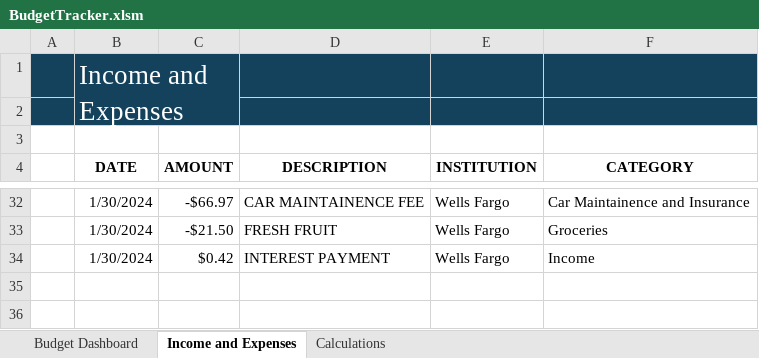
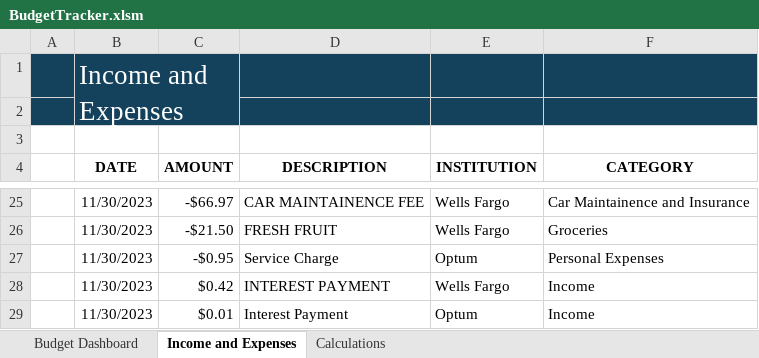
Before and after one commit to diegosol127/FinanceTools, an Excel workbook: BudgetTracker.xlsm, sheet Income and Expenses, drawn as a sheet; only a part is shown, gaps mark what is left out; values as stored, in another font and other column widths than the file's, no borders; conditional formats and table styles not drawn; addresses are those after the commit; the diff covers the shown part only; the diff names each change by its address in the sheet, - before the commit and + after, or states it on an @@ line.

```diff
--- a/BudgetTracker.xlsm (sheet Income and Expenses)
+++ b/BudgetTracker.xlsm (sheet Income and Expenses)
-B25:B26 (DATE): 1/30/2024
+B25:B26 (DATE): 11/30/2023
+row 27:  | 11/30/2023 | -$0.95 | Service Charge | Optum | Personal Expenses
-B28 (DATE): 1/30/2024
+B28 (DATE): 11/30/2023
+row 29:  | 11/30/2023 | $0.01 | Interest Payment | Optum | Income
```
Also changed, not shown: 5 added rows, 12 removed rows and 15 edited cells elsewhere in this sheet, sheet Budget Dashboard, 1 other file.
